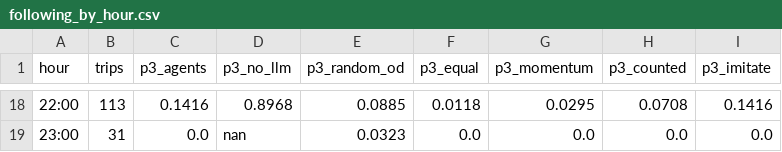
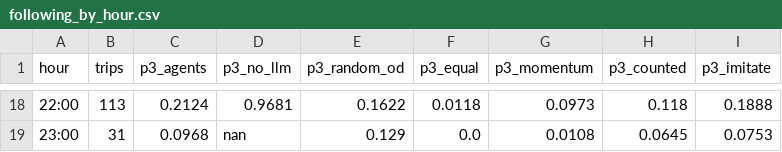
Before and after one commit to triadastra/hku-same-route, a CSV file: hku-agents/out/day1/analysis/following_by_hour.csv, drawn as a sheet; only a part is shown, gaps mark what is left out; the diff covers the shown part only.

```diff
--- a/hku-agents/out/day1/analysis/following_by_hour.csv
+++ b/hku-agents/out/day1/analysis/following_by_hour.csv
@@ -18,2 +18,2 @@ hour,trips,p3_agents,p3_no_llm,p3_random_od,p3_equal,p3_momentum,p3_counted,p3_i
-22:00,113,0.1416,0.8968,0.0885,0.0118,0.0295,0.0708,0.1416
-23:00,31,0.0,nan,0.0323,0.0,0.0,0.0,0.0
+22:00,113,0.2124,0.9681,0.1622,0.0118,0.0973,0.118,0.1888
+23:00,31,0.0968,nan,0.129,0.0,0.0108,0.0645,0.0753
```
Also changed, not shown: 111 edited cells elsewhere in this file, hku-agents/out/day1/analysis/following_by_roads.csv, hku-agents/out/day1/analysis/following_pk.csv, 25 other files.
